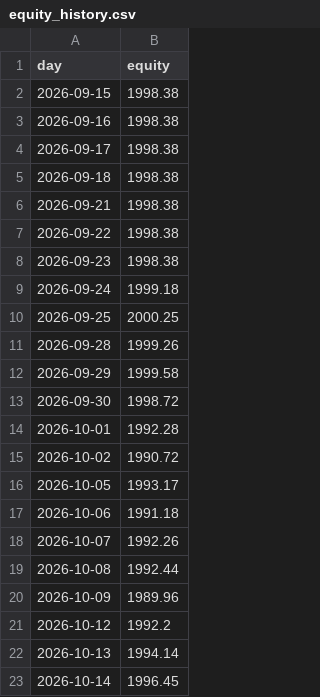
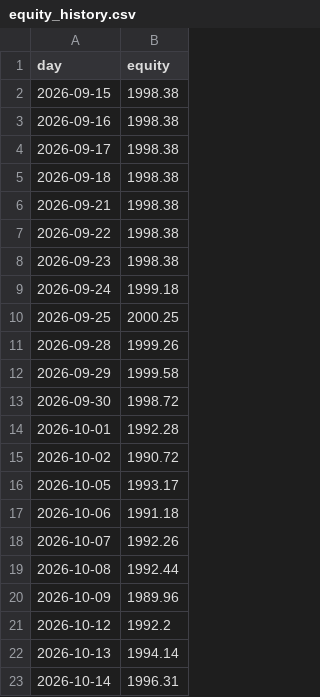
Before and after one commit to SinbadTheExplorer/graywind, a CSV file: state/small/equity_history.csv, drawn as a sheet.

```diff
--- a/state/small/equity_history.csv
+++ b/state/small/equity_history.csv
@@ -22,2 +22,2 @@ day,equity
 2026-10-13,1994.14
-2026-10-14,1996.45
+2026-10-14,1996.31
```
Also changed, not shown: dashboard-data/small/equity_curve.csv, dashboard-data/small/status.csv, 1 other file.
